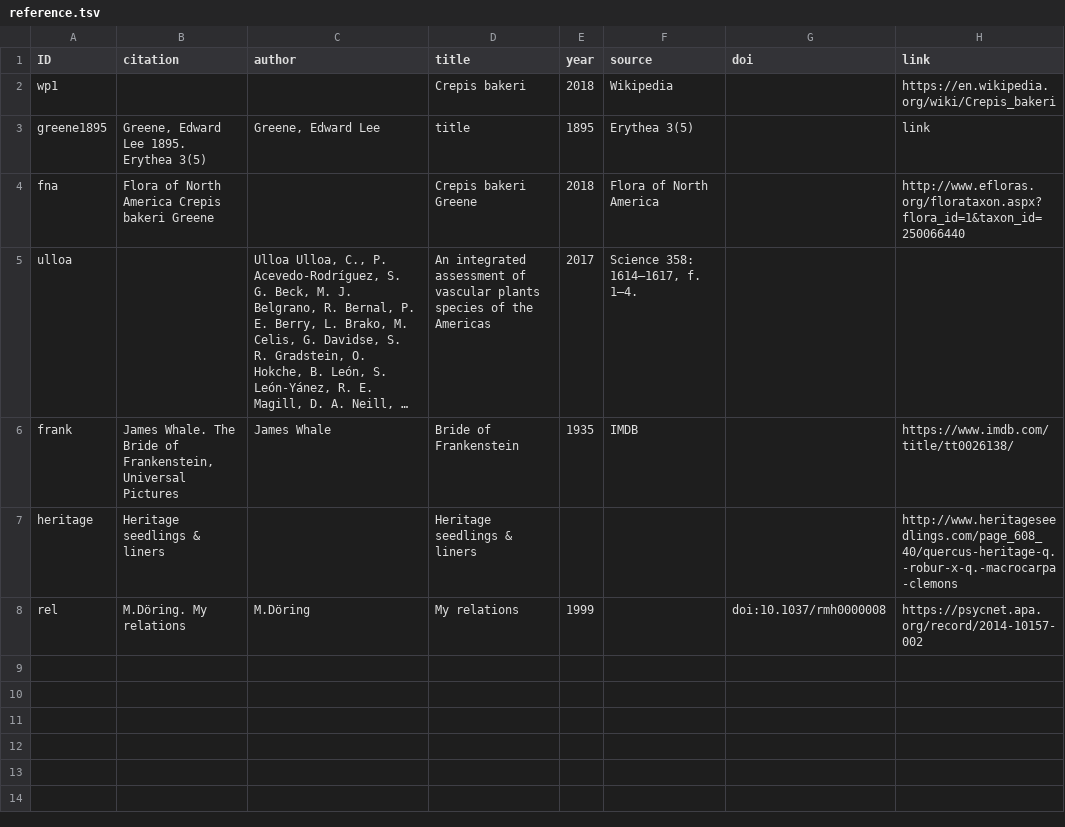
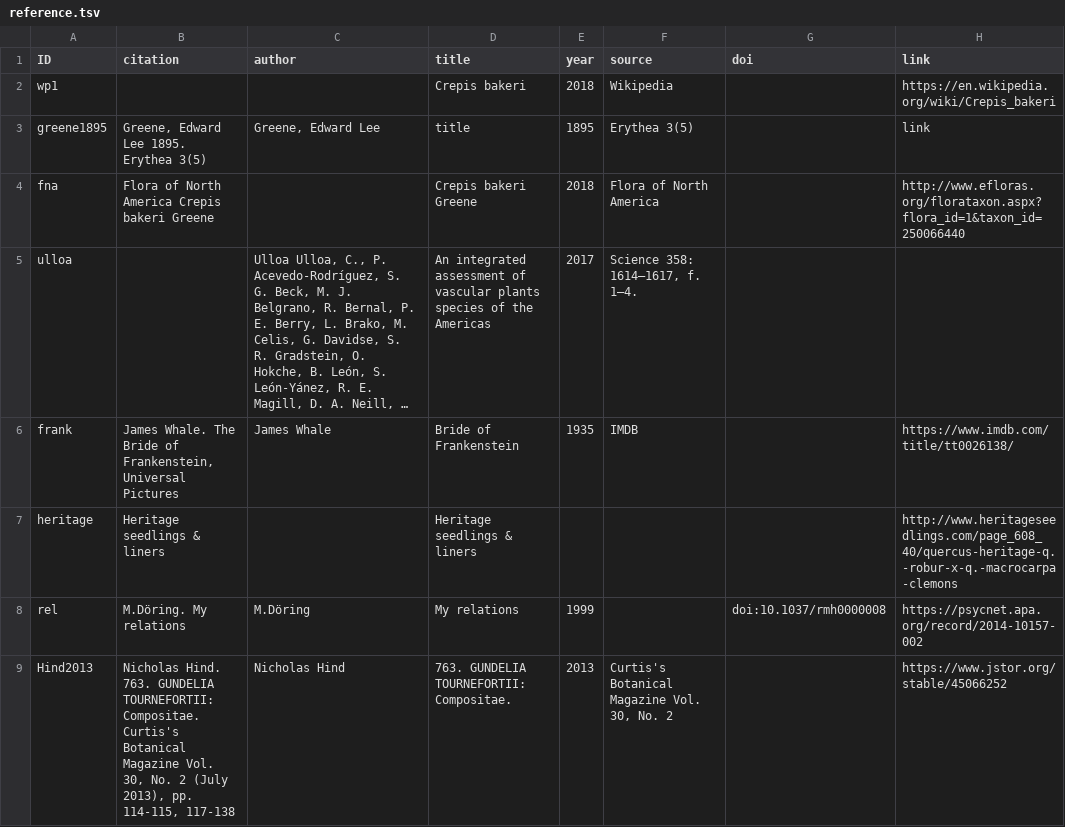
Before and after one commit to CatalogueOfLife/coldp, a TSV file: data/reference.tsv, drawn as a sheet; long unchanged cells end in ….

```diff
--- a/data/reference.tsv
+++ b/data/reference.tsv
@@ -8 +8,2 @@ heritage	Heritage seedlings & liners		Heritage seedlings & liners				http://www.
 rel	M.Döring. My relations	M.Döring	My relations	1999		doi:10.1037/rmh0000008	https://psycnet.apa.org/record/2014-10157-002
+Hind2013	Nicholas Hind. 763. GUNDELIA TOURNEFORTII: Compositae. Curtis's Botanical Magazine Vol. 30, No. 2 (July 2013), pp. 114-115, 117-138	Nicholas Hind	763. GUNDELIA TOURNEFORTII: Compositae.	2013	Curtis's Botanical Magazine Vol. 30, No. 2		https://www.jstor.org/stable/45066252
```
Also changed, not shown: data/taxon.tsv, 1 other file.
